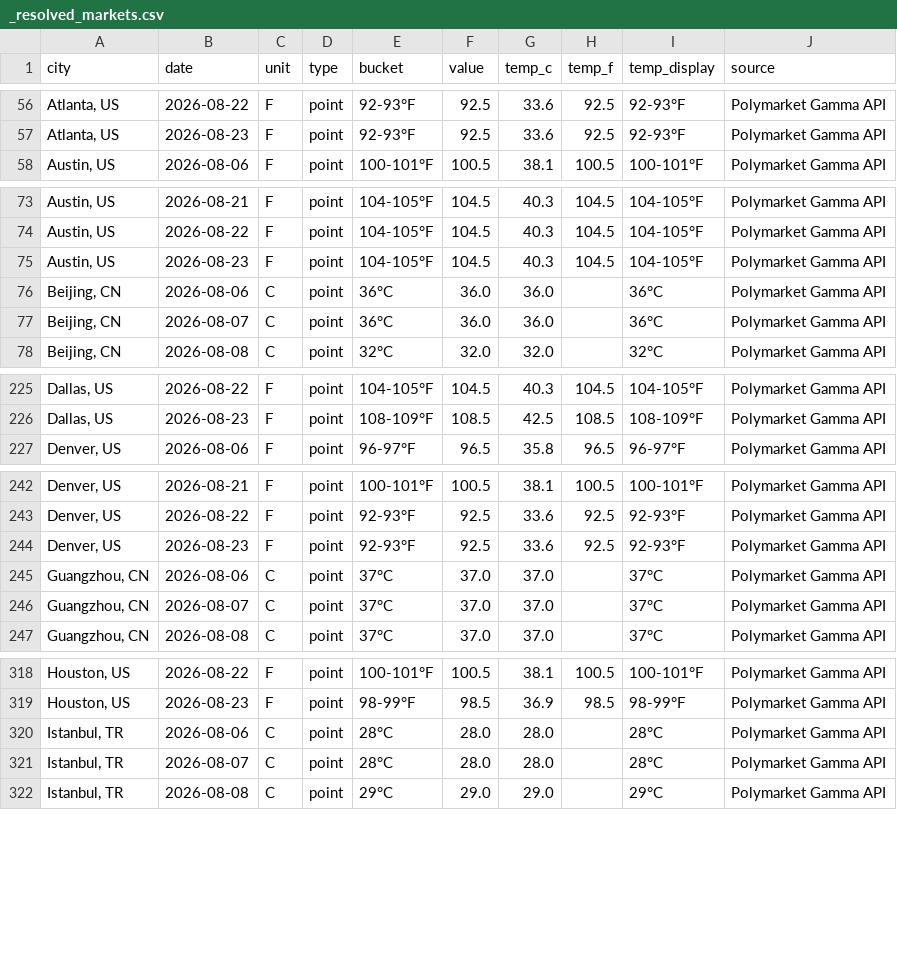
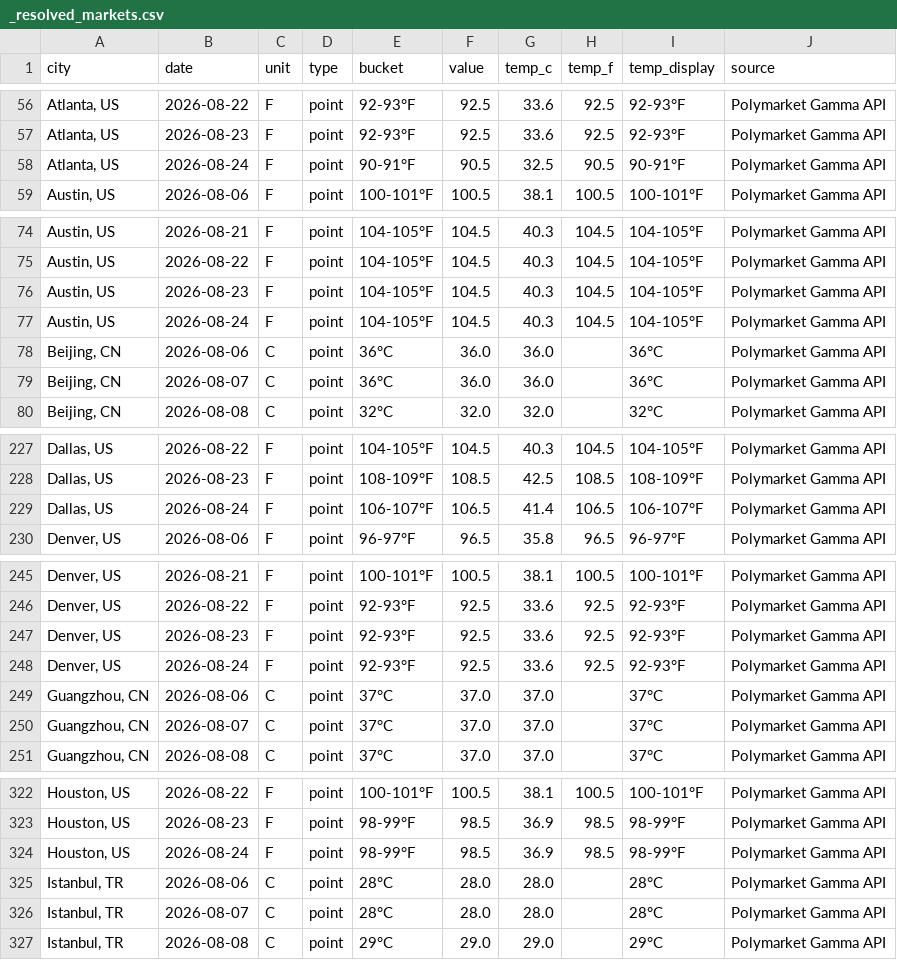
Before and after one commit to mgaaserud90-creator/weather-monitor, a CSV file: _resolved_markets.csv, drawn as a sheet; only a part is shown, gaps mark what is left out; the diff covers the shown part only.

```diff
--- a/_resolved_markets.csv
+++ b/_resolved_markets.csv
@@ -57,2 +57,3 @@ city,date,unit,type,bucket,value,temp_c,temp_f,temp_display,source
 "Atlanta, US",2026-08-23,F,point,92-93°F,92.5,33.6,92.5,92-93°F,Polymarket Gamma API
+"Atlanta, US",2026-08-24,F,point,90-91°F,90.5,32.5,90.5,90-91°F,Polymarket Gamma API
 "Austin, US",2026-08-06,F,point,100-101°F,100.5,38.1,100.5,100-101°F,Polymarket Gamma API
@@ -75,2 +76,3 @@ city,date,unit,type,bucket,value,temp_c,temp_f,temp_display,source
 "Austin, US",2026-08-23,F,point,104-105°F,104.5,40.3,104.5,104-105°F,Polymarket Gamma API
+"Austin, US",2026-08-24,F,point,104-105°F,104.5,40.3,104.5,104-105°F,Polymarket Gamma API
 "Beijing, CN",2026-08-06,C,point,36°C,36.0,36.0,,36°C,Polymarket Gamma API
@@ -226,2 +228,3 @@ city,date,unit,type,bucket,value,temp_c,temp_f,temp_display,source
 "Dallas, US",2026-08-23,F,point,108-109°F,108.5,42.5,108.5,108-109°F,Polymarket Gamma API
+"Dallas, US",2026-08-24,F,point,106-107°F,106.5,41.4,106.5,106-107°F,Polymarket Gamma API
 "Denver, US",2026-08-06,F,point,96-97°F,96.5,35.8,96.5,96-97°F,Polymarket Gamma API
@@ -244,2 +247,3 @@ city,date,unit,type,bucket,value,temp_c,temp_f,temp_display,source
 "Denver, US",2026-08-23,F,point,92-93°F,92.5,33.6,92.5,92-93°F,Polymarket Gamma API
+"Denver, US",2026-08-24,F,point,92-93°F,92.5,33.6,92.5,92-93°F,Polymarket Gamma API
 "Guangzhou, CN",2026-08-06,C,point,37°C,37.0,37.0,,37°C,Polymarket Gamma API
@@ -319,2 +323,3 @@ city,date,unit,type,bucket,value,temp_c,temp_f,temp_display,source
 "Houston, US",2026-08-23,F,point,98-99°F,98.5,36.9,98.5,98-99°F,Polymarket Gamma API
+"Houston, US",2026-08-24,F,point,98-99°F,98.5,36.9,98.5,98-99°F,Polymarket Gamma API
 "Istanbul, TR",2026-08-06,C,point,28°C,28.0,28.0,,28°C,Polymarket Gamma API
```
Also changed, not shown: 2 added rows elsewhere in this file, 1 other file.
